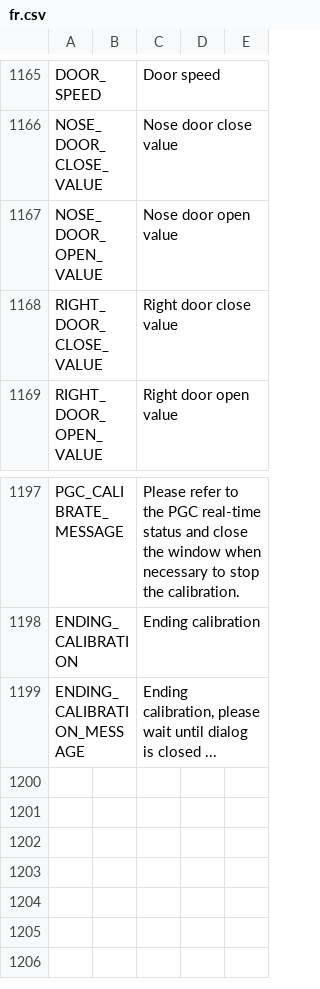
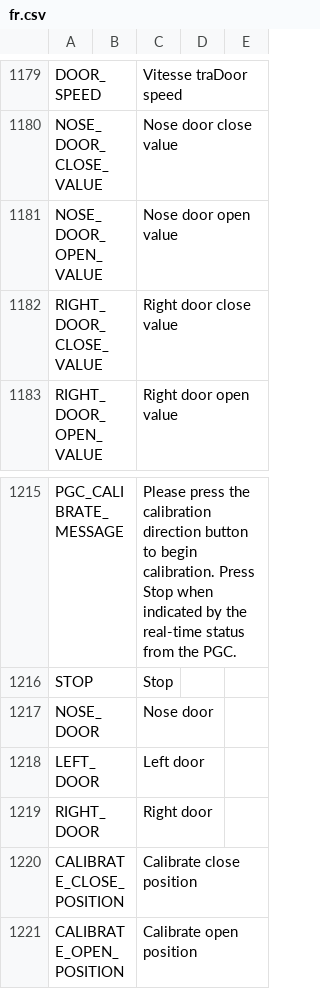
Before and after one commit to FrSkyRC/ETHOS-Feedback-Community, a CSV file: translations/ethos/fr.csv, drawn as a sheet; only a part is shown, gaps mark what is left out; removed rows and columns are numbered as before the commit, all else as after; the diff covers the shown part only; the diff names each change by its address in the sheet, - before the commit and + after, or states it on an @@ line.

```diff
--- a/translations/ethos/fr.csv
+++ b/translations/ethos/fr.csv
-C1179: Door speed
+C1179: Vitesse traDoor speed
-C1215: Please refer to the PGC real-time status and close the window when necessary to stop the calibration.
+C1215: Please press the calibration direction button to begin calibration. Press Stop when indicated by the real-time status from the PGC.
-row 1198: ENDING_CALIBRATION |  | Ending calibration
-row 1199: ENDING_CALIBRATION_MESSAGE |  | Ending calibration, please wait until dialog is closed ...
+row 1216: STOP |  | Stop
+row 1217: NOSE_DOOR |  | Nose door
+row 1218: LEFT_DOOR |  | Left door
+row 1219: RIGHT_DOOR |  | Right door
+row 1220: CALIBRATE_CLOSE_POSITION |  | Calibrate close position
+row 1221: CALIBRATE_OPEN_POSITION |  | Calibrate open position
```
Also changed, not shown: 45 added rows, 27 removed rows and 9 edited cells elsewhere in this file, translations/ethos/en.csv, translations/ethos/es.csv, 14 other files.
